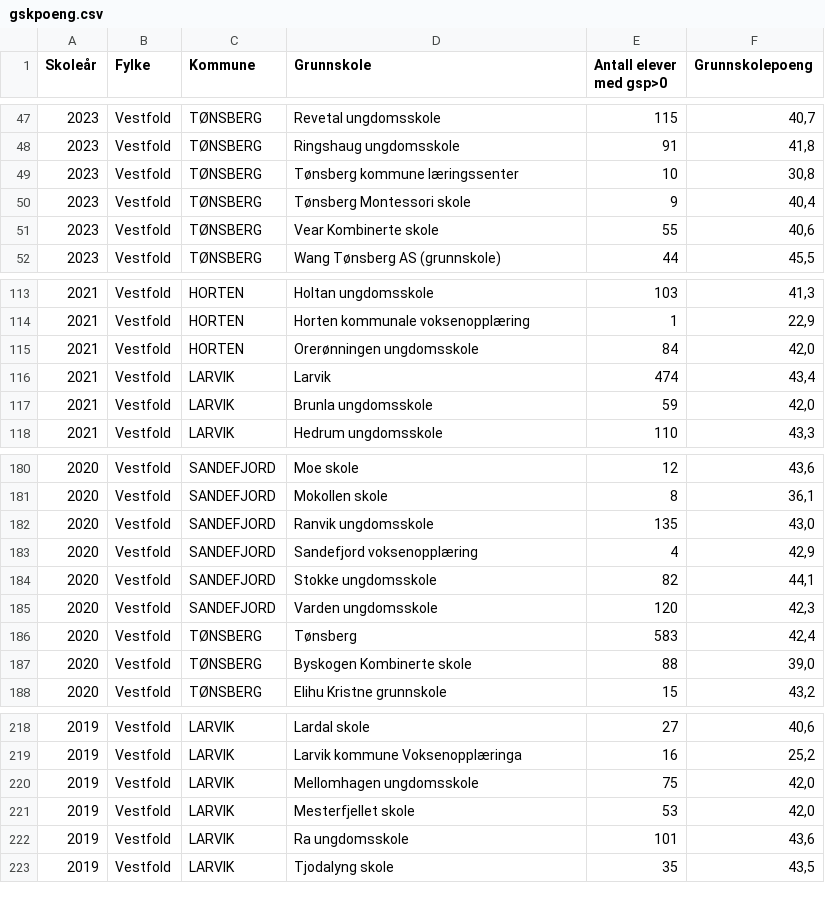
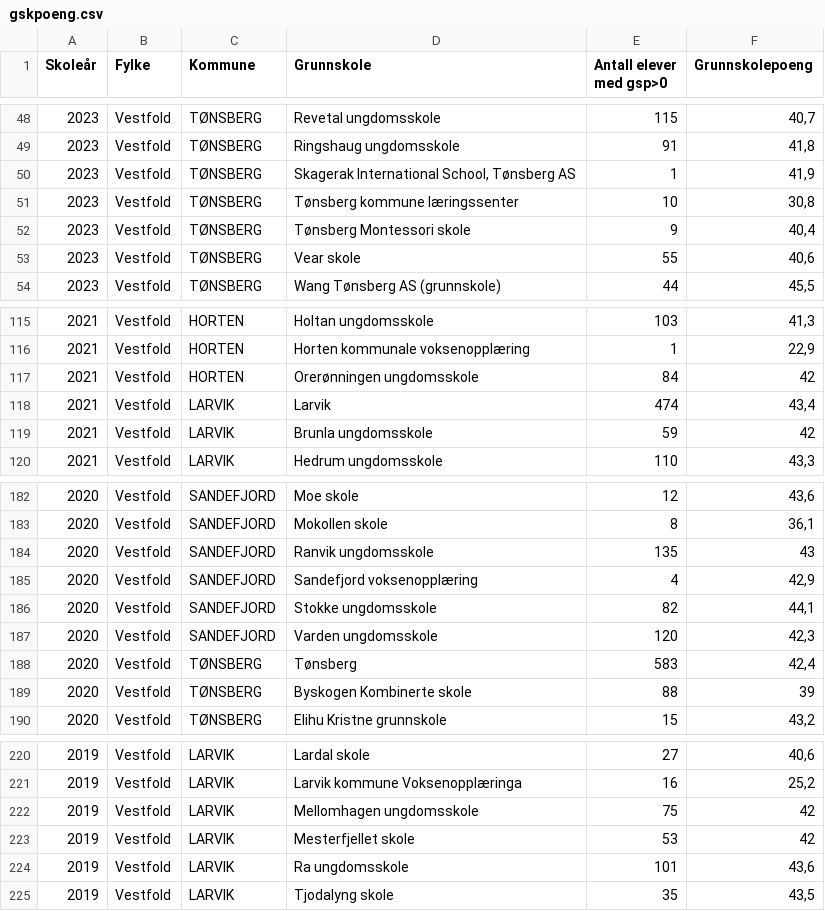
Before and after one commit to RasmusPalmqvist/Vestfold, a CSV file: 02_Opplæring og kompetanse/Dashbord/gskpoeng.csv, drawn as a sheet; only a part is shown, gaps mark what is left out; the diff covers the shown part only.

```diff
--- a/02_Opplæring og kompetanse/Dashbord/gskpoeng.csv
+++ b/02_Opplæring og kompetanse/Dashbord/gskpoeng.csv
@@ -48,5 +49,6 @@ Skoleår;Fylke;Kommune;Grunnskole;Antall elever med gsp>0;Grunnskolepoeng
 2023;Vestfold;TØNSBERG;Ringshaug ungdomsskole;91;41,8
+2023;Vestfold;TØNSBERG;Skagerak International School, Tønsberg AS;1;41,9
 2023;Vestfold;TØNSBERG;Tønsberg kommune læringssenter;10;30,8
 2023;Vestfold;TØNSBERG;Tønsberg Montessori skole;9;40,4
-2023;Vestfold;TØNSBERG;Vear Kombinerte skole;55;40,6
+2023;Vestfold;TØNSBERG;Vear skole;55;40,6
 2023;Vestfold;TØNSBERG;Wang Tønsberg AS (grunnskole);44;45,5
@@ -114,5 +116,5 @@ Skoleår;Fylke;Kommune;Grunnskole;Antall elever med gsp>0;Grunnskolepoeng
 2021;Vestfold;HORTEN;Horten kommunale voksenopplæring;1;22,9
-2021;Vestfold;HORTEN;Orerønningen ungdomsskole;84;42,0
+2021;Vestfold;HORTEN;Orerønningen ungdomsskole;84;42
 2021;Vestfold;LARVIK;Larvik;474;43,4
-2021;Vestfold;LARVIK;Brunla ungdomsskole;59;42,0
+2021;Vestfold;LARVIK;Brunla ungdomsskole;59;42
 2021;Vestfold;LARVIK;Hedrum ungdomsskole;110;43,3
@@ -181,3 +183,3 @@ Skoleår;Fylke;Kommune;Grunnskole;Antall elever med gsp>0;Grunnskolepoeng
 2020;Vestfold;SANDEFJORD;Mokollen skole;8;36,1
-2020;Vestfold;SANDEFJORD;Ranvik ungdomsskole;135;43,0
+2020;Vestfold;SANDEFJORD;Ranvik ungdomsskole;135;43
 2020;Vestfold;SANDEFJORD;Sandefjord voksenopplæring;4;42,9
@@ -186,3 +188,3 @@ Skoleår;Fylke;Kommune;Grunnskole;Antall elever med gsp>0;Grunnskolepoeng
 2020;Vestfold;TØNSBERG;Tønsberg;583;42,4
-2020;Vestfold;TØNSBERG;Byskogen Kombinerte skole;88;39,0
+2020;Vestfold;TØNSBERG;Byskogen Kombinerte skole;88;39
 2020;Vestfold;TØNSBERG;Elihu Kristne grunnskole;15;43,2
@@ -219,4 +221,4 @@ Skoleår;Fylke;Kommune;Grunnskole;Antall elever med gsp>0;Grunnskolepoeng
 2019;Vestfold;LARVIK;Larvik kommune Voksenopplæringa;16;25,2
-2019;Vestfold;LARVIK;Mellomhagen ungdomsskole;75;42,0
-2019;Vestfold;LARVIK;Mesterfjellet skole;53;42,0
+2019;Vestfold;LARVIK;Mellomhagen ungdomsskole;75;42
+2019;Vestfold;LARVIK;Mesterfjellet skole;53;42
 2019;Vestfold;LARVIK;Ra ungdomsskole;101;43,6
```
Also changed, not shown: 2 added rows, 1 removed row and 39 edited cells elsewhere in this file, 1 other file.
